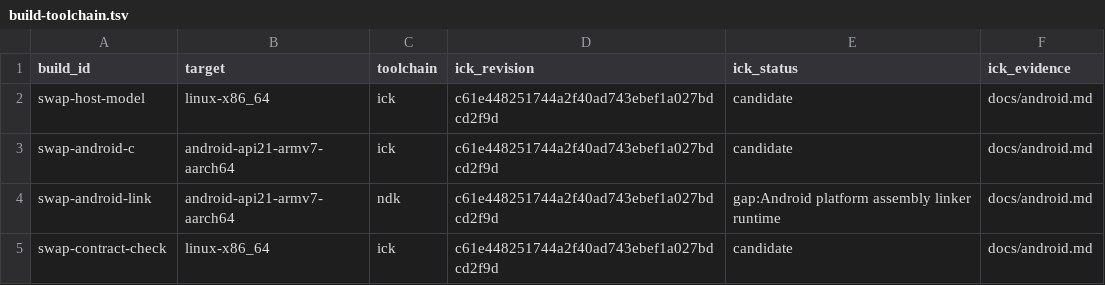
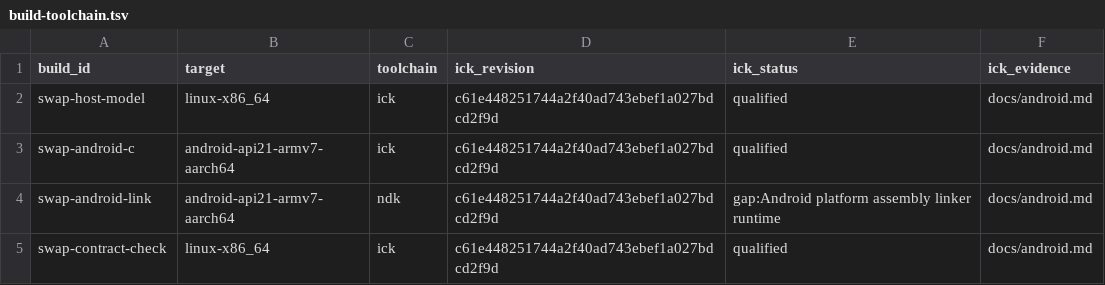
Before and after one commit to isomorphismes/swap, a TSV file: ci/build-toolchain.tsv, drawn as a sheet.

Commit message:
Record qualified ICK compiler evidence distinct from app/device acceptance

```diff
--- a/ci/build-toolchain.tsv
+++ b/ci/build-toolchain.tsv
@@ -1,5 +1,5 @@
 build_id	target	toolchain	ick_revision	ick_status	ick_evidence
-swap-host-model	linux-x86_64	ick	c61e448251744a2f40ad743ebef1a027bdcd2f9d	candidate	docs/android.md
-swap-android-c	android-api21-armv7-aarch64	ick	c61e448251744a2f40ad743ebef1a027bdcd2f9d	candidate	docs/android.md
+swap-host-model	linux-x86_64	ick	c61e448251744a2f40ad743ebef1a027bdcd2f9d	qualified	docs/android.md
+swap-android-c	android-api21-armv7-aarch64	ick	c61e448251744a2f40ad743ebef1a027bdcd2f9d	qualified	docs/android.md
 swap-android-link	android-api21-armv7-aarch64	ndk	c61e448251744a2f40ad743ebef1a027bdcd2f9d	gap:Android platform assembly linker runtime	docs/android.md
-swap-contract-check	linux-x86_64	ick	c61e448251744a2f40ad743ebef1a027bdcd2f9d	candidate	docs/android.md
+swap-contract-check	linux-x86_64	ick	c61e448251744a2f40ad743ebef1a027bdcd2f9d	qualified	docs/android.md
```
